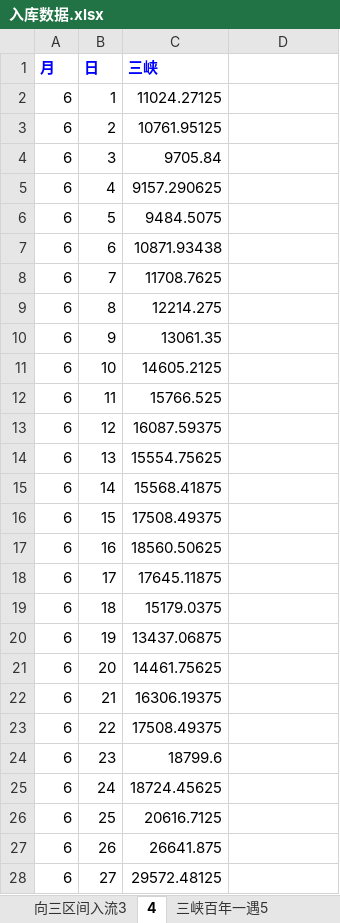
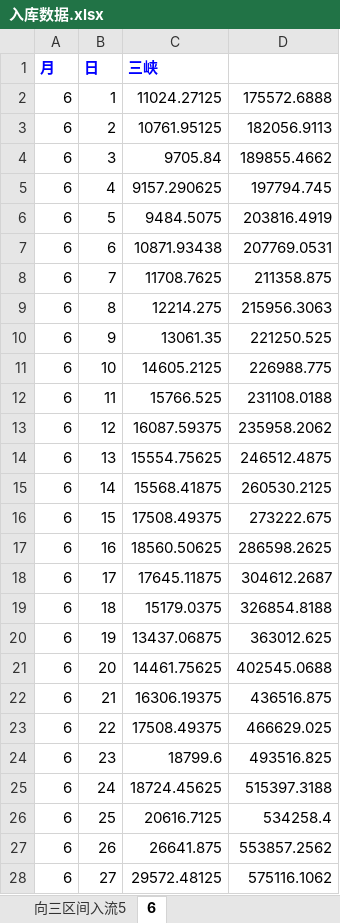
Before and after one commit to qiruifeng/qrfRepository, an Excel workbook: thesis/floodDispatch2.0/data/baseData/入库数据.xlsx, sheet 6, drawn as a sheet; only a part is shown; values as stored, in another font and other column widths than the file's, no borders; charts and pictures not drawn; the diff covers the shown part only; the diff names each change by its address in the sheet, - before the commit and + after, or states it on an @@ line.

```diff
--- a/thesis/floodDispatch2.0/data/baseData/入库数据.xlsx (sheet 6)
+++ b/thesis/floodDispatch2.0/data/baseData/入库数据.xlsx (sheet 6)
-sheet tab: 向三区间入流3
+sheet tab: 向三区间入流5
-sheet tab: 4
+sheet tab: 6
-D2: (empty)
+D2: 175572.6888
-D3: (empty)
+D3: 182056.9113
-D4: (empty)
+D4: 189855.4662
-D5: (empty)
+D5: 197794.745
-D6: (empty)
+D6: 203816.4919
-D7: (empty)
+D7: 207769.0531
-D8: (empty)
+D8: 211358.875
-D9: (empty)
+D9: 215956.3063
-D10: (empty)
+D10: 221250.525
-D11: (empty)
+D11: 226988.775
-D12: (empty)
+D12: 231108.0188
-D13: (empty)
+D13: 235958.2062
-D14: (empty)
+D14: 246512.4875
-D15: (empty)
+D15: 260530.2125
-D16: (empty)
+D16: 273222.675
-D17: (empty)
+D17: 286598.2625
-D18: (empty)
+D18: 304612.2687
-D19: (empty)
+D19: 326854.8188
-D20: (empty)
+D20: 363012.625
-D21: (empty)
+D21: 402545.0688
-D22: (empty)
+D22: 436516.875
-D23: (empty)
+D23: 466629.025
-D24: (empty)
+D24: 493516.825
-D25: (empty)
+D25: 515397.3188
-D26: (empty)
+D26: 534258.4
-D27: (empty)
+D27: 553857.2562
-D28: (empty)
+D28: 575116.1062
```
Also changed, not shown: 95 edited cells and cell formats elsewhere in this sheet, sheet 三峡百年一遇5, sheet 1998百年一遇入流2, sheet 2010百年一遇入流3, other sheet tabs, charts or pictures, thesis/floodDispatch2.0/data/baseData/0典型输入数据.xlsx, thesis/floodDispatch2.0/data/baseData/泄流能力曲线.xlsx, 22 other files.
